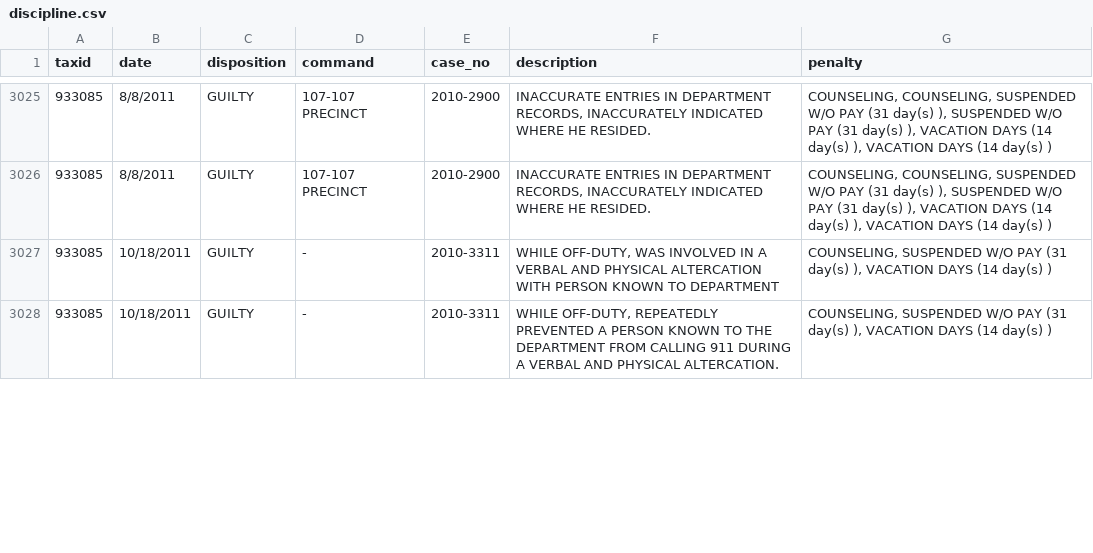
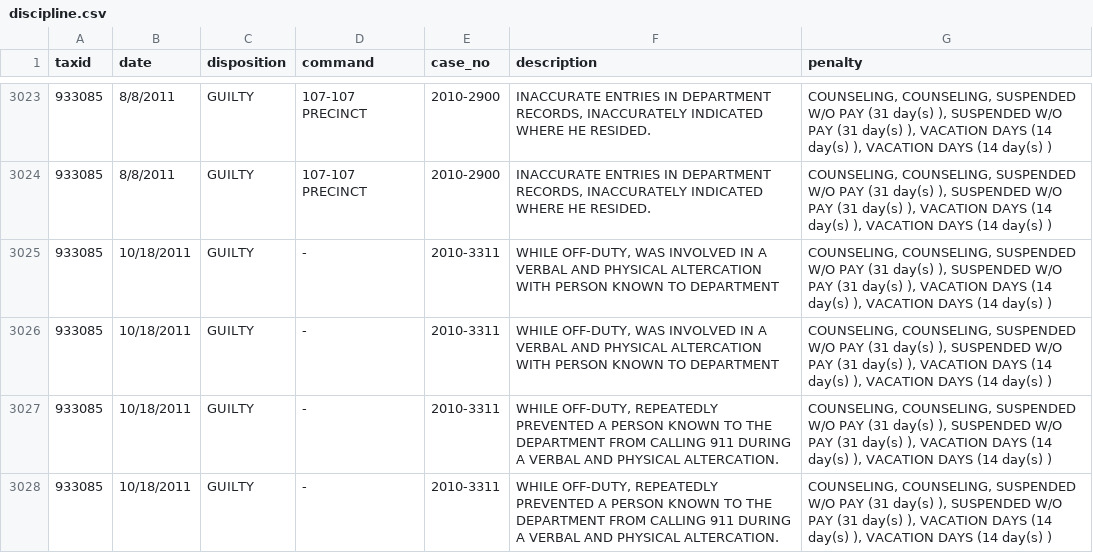
Before and after one commit to ryanwatkins/nypd-officer-profiles, a CSV file: discipline.csv, drawn as a sheet; only a part is shown, gaps mark what is left out; addresses are those after the commit; the diff covers the shown part only; the diff names each change by its address in the sheet, - before the commit and + after, or states it on an @@ line.

```diff
--- a/discipline.csv
+++ b/discipline.csv
-G3025 (penalty): COUNSELING, SUSPENDED W/O PAY (31 day(s) ),…
+G3025 (penalty): COUNSELING, COUNSELING, SUSPENDED W/O PAY (31 day(s) ), SUSPENDED W/O PAY (31 day(s) ), VACATION DAYS (14 day(s) ),…
+row 3026: 933085 | 10/18/2011 | GUILTY | - | 2010-3311 | WHILE OFF-DUTY, WAS INVOLVED IN A VERBAL AND PHYSICAL ALTERCATION WITH PERSON KNOWN TO DEPARTMENT | COUNSELING, COUNSELING, SUSPENDED W/O PAY (31 day(s) ), SUSPENDED W/O PAY (31 day(s) ), VACATION DAYS (14 day(s) ), VACATION DAYS (14 day(s) )
-G3027 (penalty): COUNSELING, SUSPENDED W/O PAY (31 day(s) ),…
+G3027 (penalty): COUNSELING, COUNSELING, SUSPENDED W/O PAY (31 day(s) ), SUSPENDED W/O PAY (31 day(s) ), VACATION DAYS (14 day(s) ),…
+row 3028: 933085 | 10/18/2011 | GUILTY | - | 2010-3311 | WHILE OFF-DUTY, REPEATEDLY PREVENTED A PERSON KNOWN TO THE DEPARTMENT FROM CALLING 911 DURING A VERBAL AND PHYSICAL ALTERCATION. | COUNSELING, COUNSELING, SUSPENDED W/O PAY (31 day(s) ), SUSPENDED W/O PAY (31 day(s) ), VACATION DAYS (14 day(s) ), VACATION DAYS (14 day(s) )
```
Also changed, not shown: 3 added rows, 3 removed rows and 3 edited cells elsewhere in this file, documents.csv, 28 other files.
